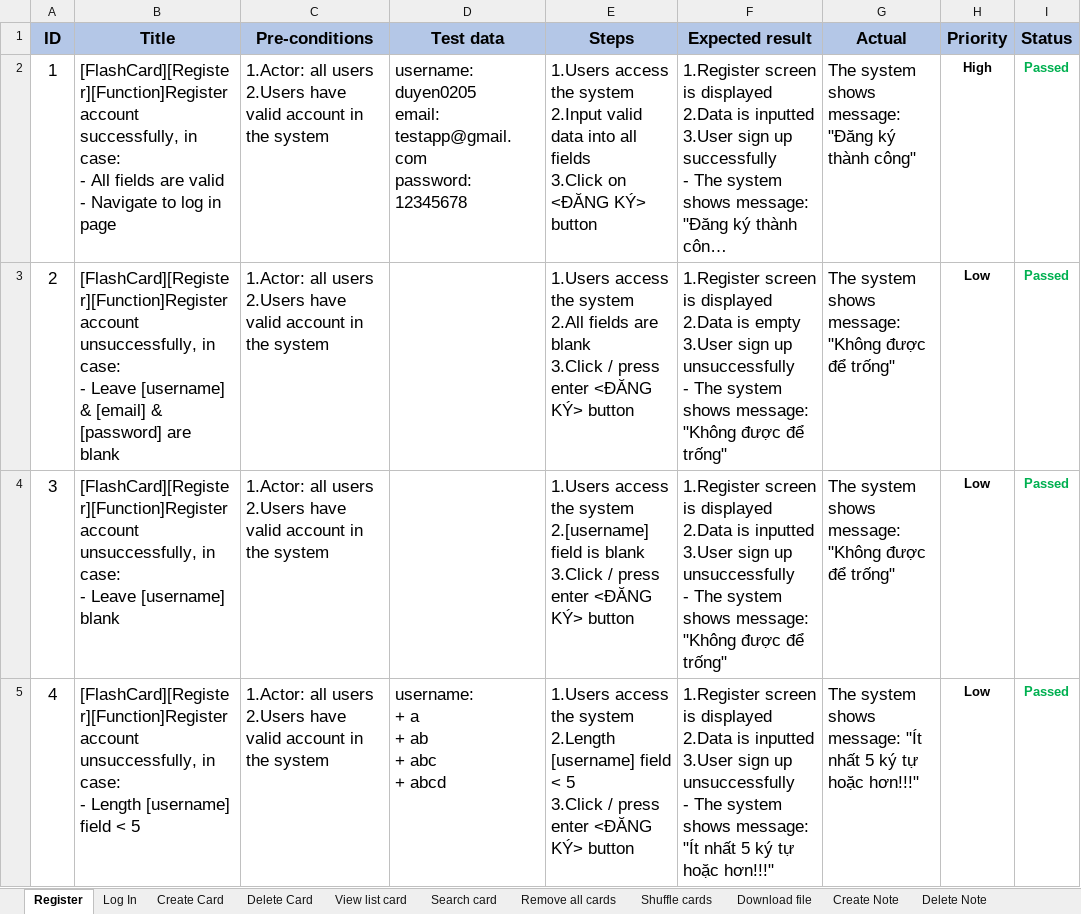
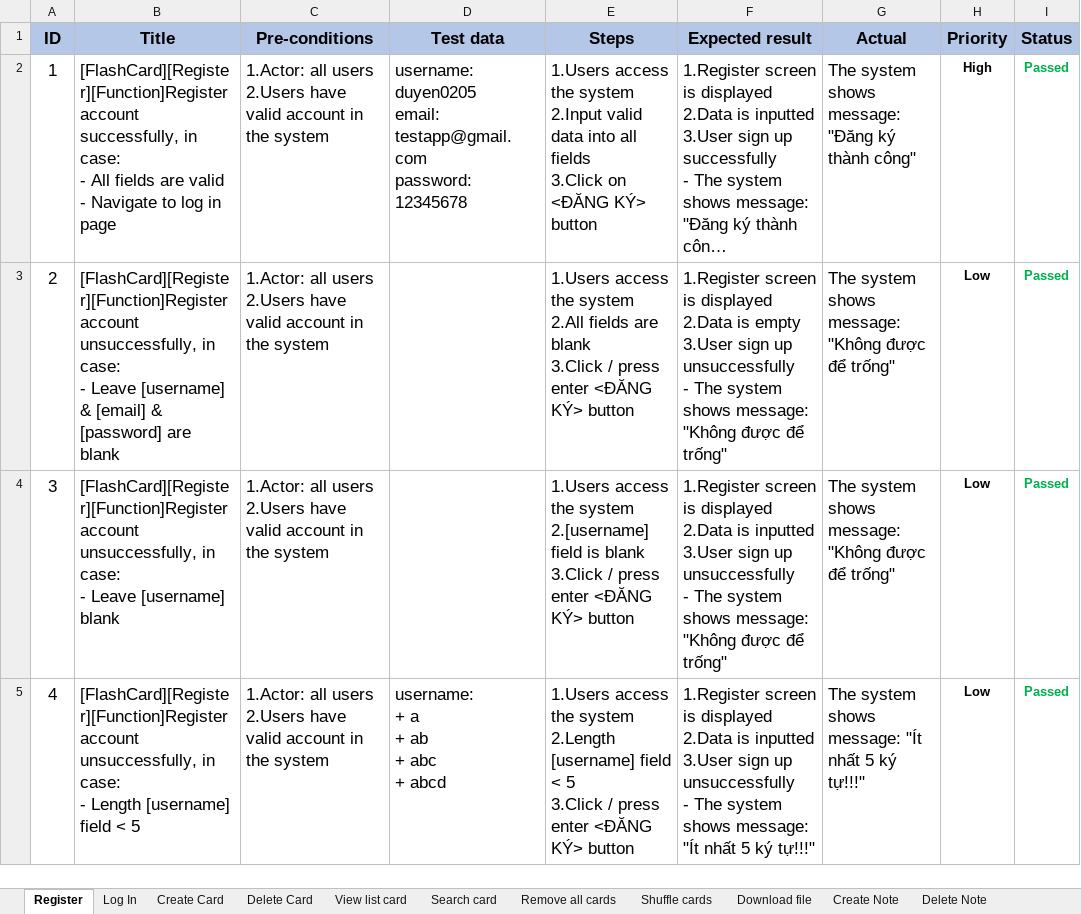
Before and after one commit to duyenqa/learn-writing-english, an Excel workbook: manual_test/DuyenNTK Flashcard System Test Case.xlsx, sheet Register, drawn as a sheet; only a part is shown; long unchanged cells end in …; values as stored, in another font and other column widths than the file's, no borders; conditional formats not drawn; the diff covers the shown part only; the diff names each change by its address in the sheet, - before the commit and + after, or states it on an @@ line.

Commit message:
update file register test case

```diff
--- a/manual_test/DuyenNTK Flashcard System Test Case.xlsx (sheet Register)
+++ b/manual_test/DuyenNTK Flashcard System Test Case.xlsx (sheet Register)
-F5 (Expected result): …5 ký tự hoặc hơn!!!"
+F5 (Expected result): …5 ký tự!!!"
-G5 (Actual): …5 ký tự hoặc hơn!!!"
+G5 (Actual): …5 ký tự!!!"
```
Also changed, not shown: 2 edited cells elsewhere in this sheet.
